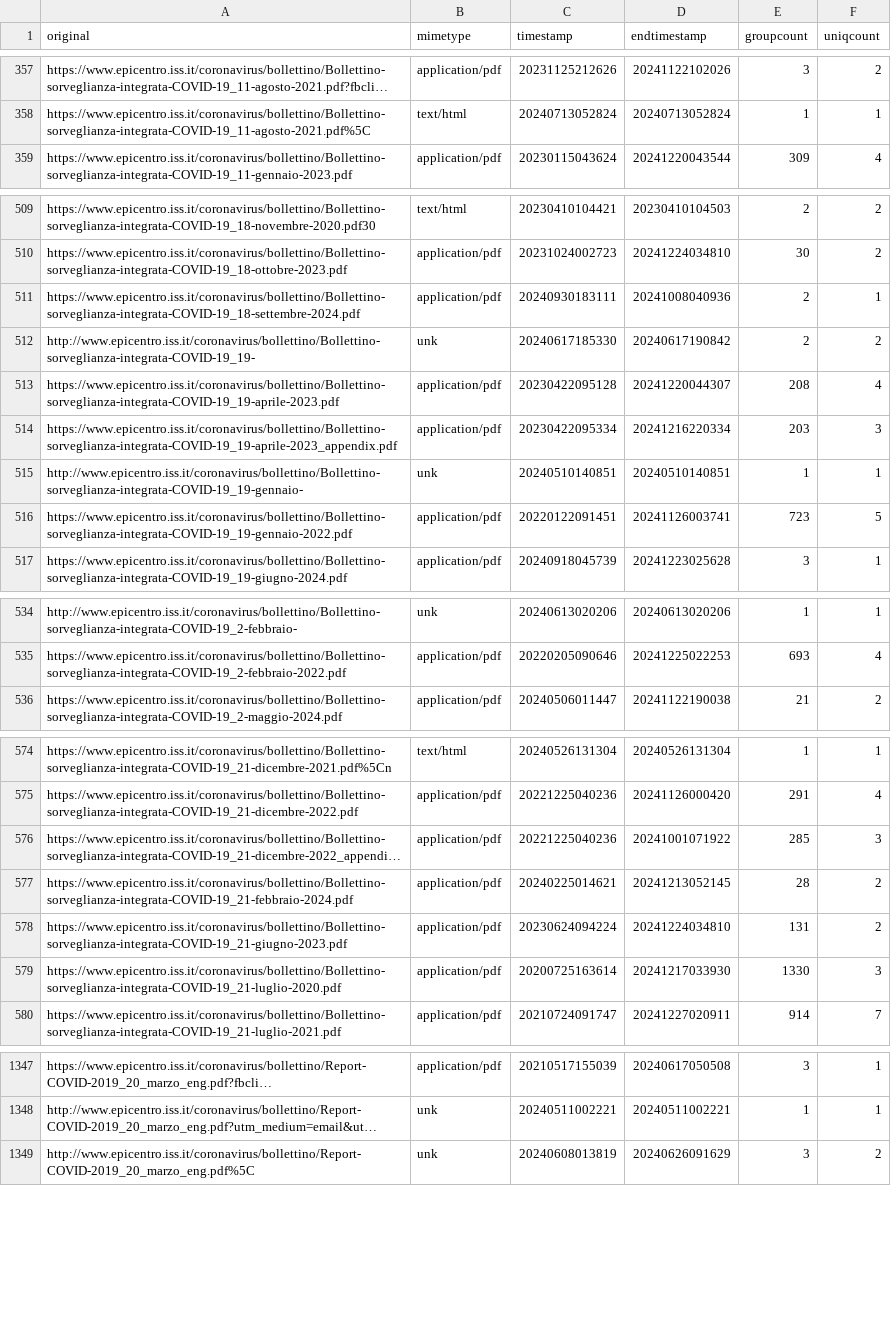
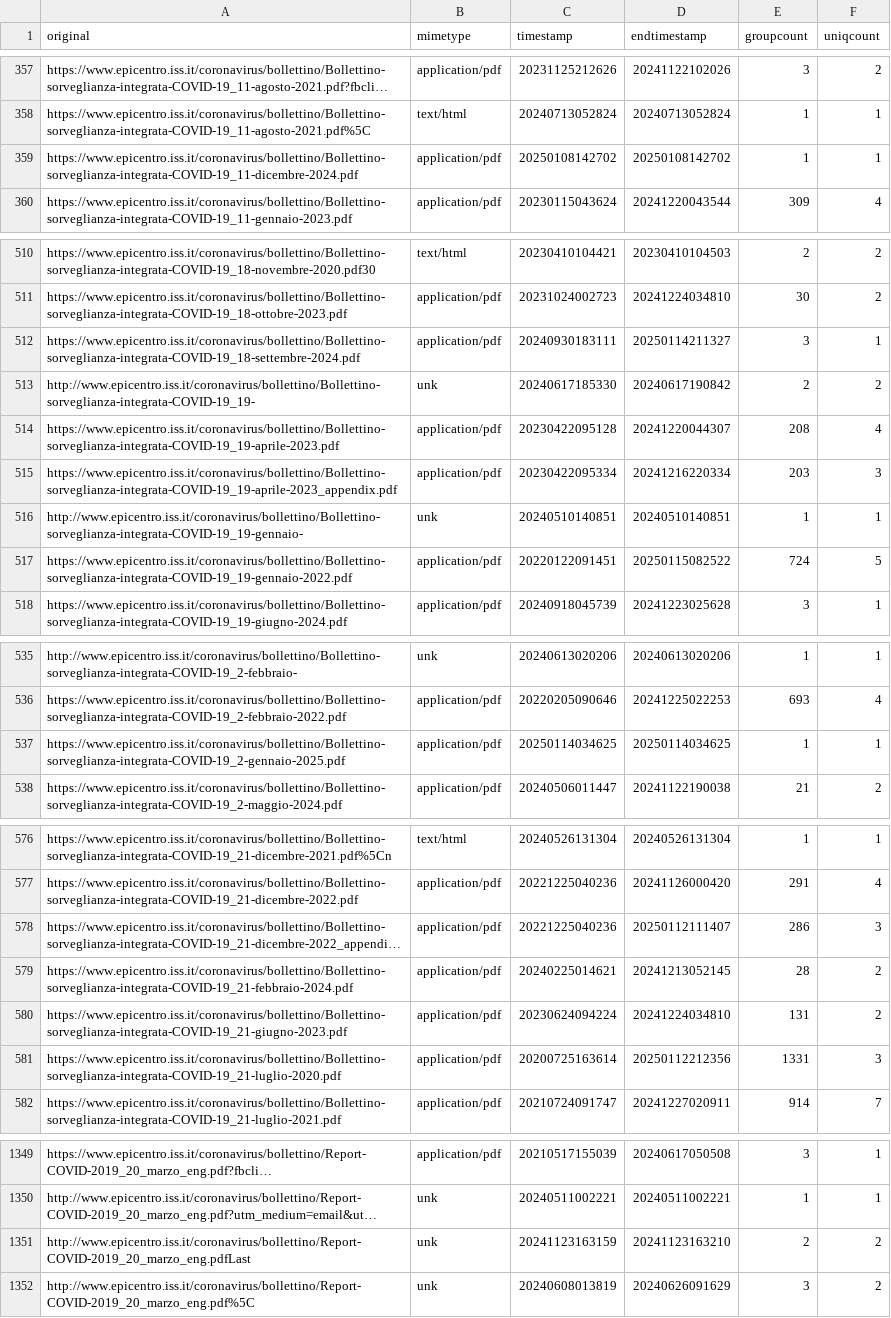
Before and after one commit to pcmasuzzo/datiBeneComuneMonitoraggio, a CSV file: catalogo/sorveglianzaIntegrata/script/processing/lista.csv, drawn as a sheet; only a part is shown, gaps mark what is left out; long unchanged cells end in …; addresses are those after the commit; the diff covers the shown part only; the diff names each change by its address in the sheet, - before the commit and + after, or states it on an @@ line.

```diff
--- a/catalogo/sorveglianzaIntegrata/script/processing/lista.csv
+++ b/catalogo/sorveglianzaIntegrata/script/processing/lista.csv
+row 359: https://www.epicentro.iss.it/coronavirus/bollettino/Bollettino-sorveglianza-integrata-COVID-19_11-dicembre-2024.pdf | application/pdf | 20250108142702 | 20250108142702 | 1 | 1
-D512 (endtimestamp): 20241008040936
+D512 (endtimestamp): 20250114211327
-E512 (groupcount): 2
+E512 (groupcount): 3
-D517 (endtimestamp): 20241126003741
+D517 (endtimestamp): 20250115082522
-E517 (groupcount): 723
+E517 (groupcount): 724
+row 537: https://www.epicentro.iss.it/coronavirus/bollettino/Bollettino-sorveglianza-integrata-COVID-19_2-gennaio-2025.pdf | application/pdf | 20250114034625 | 20250114034625 | 1 | 1
-D578 (endtimestamp): 20241001071922
+D578 (endtimestamp): 20250112111407
-E578 (groupcount): 285
+E578 (groupcount): 286
-D581 (endtimestamp): 20241217033930
+D581 (endtimestamp): 20250112212356
-E581 (groupcount): 1330
+E581 (groupcount): 1331
+row 1351: http://www.epicentro.iss.it/coronavirus/bollettino/Report-COVID-2019_20_marzo_eng.pdfLast | unk | 20241123163159 | 20241123163210 | 2 | 2
```
Also changed, not shown: 26 edited cells elsewhere in this file, catalogo/sorveglianzaIntegrata/output/sorveglianzaIntegrata.csv, 1 other file.
